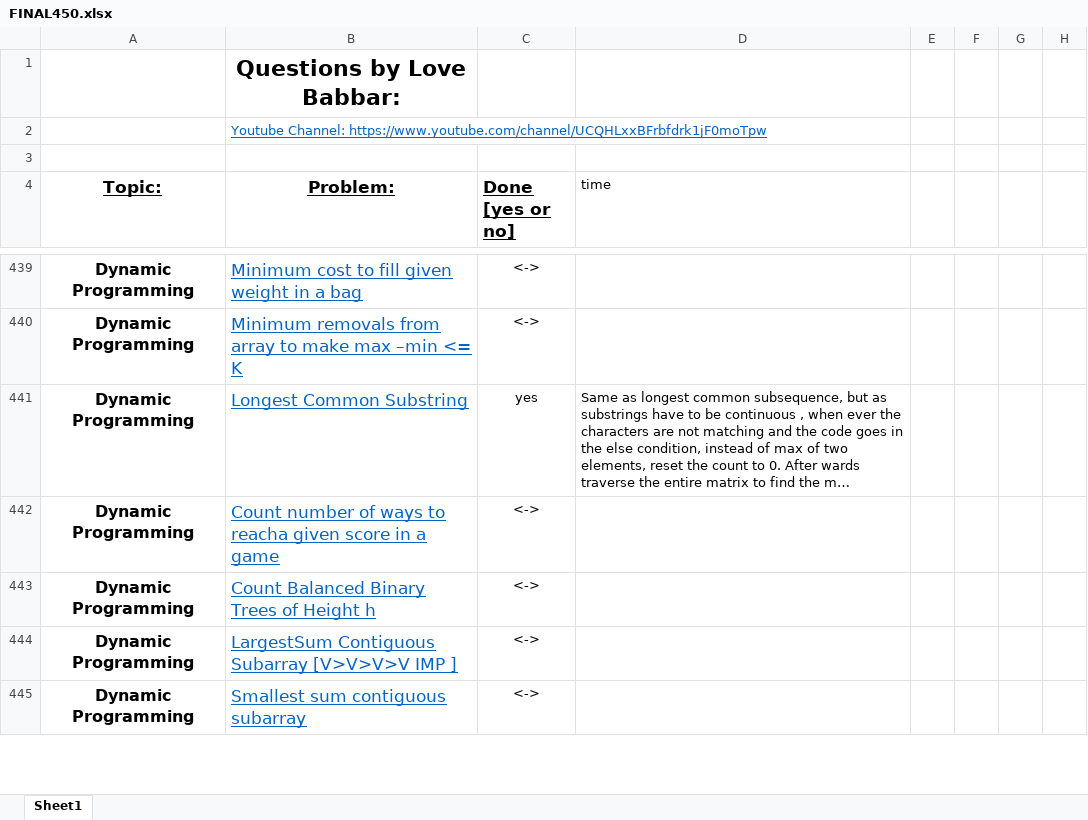
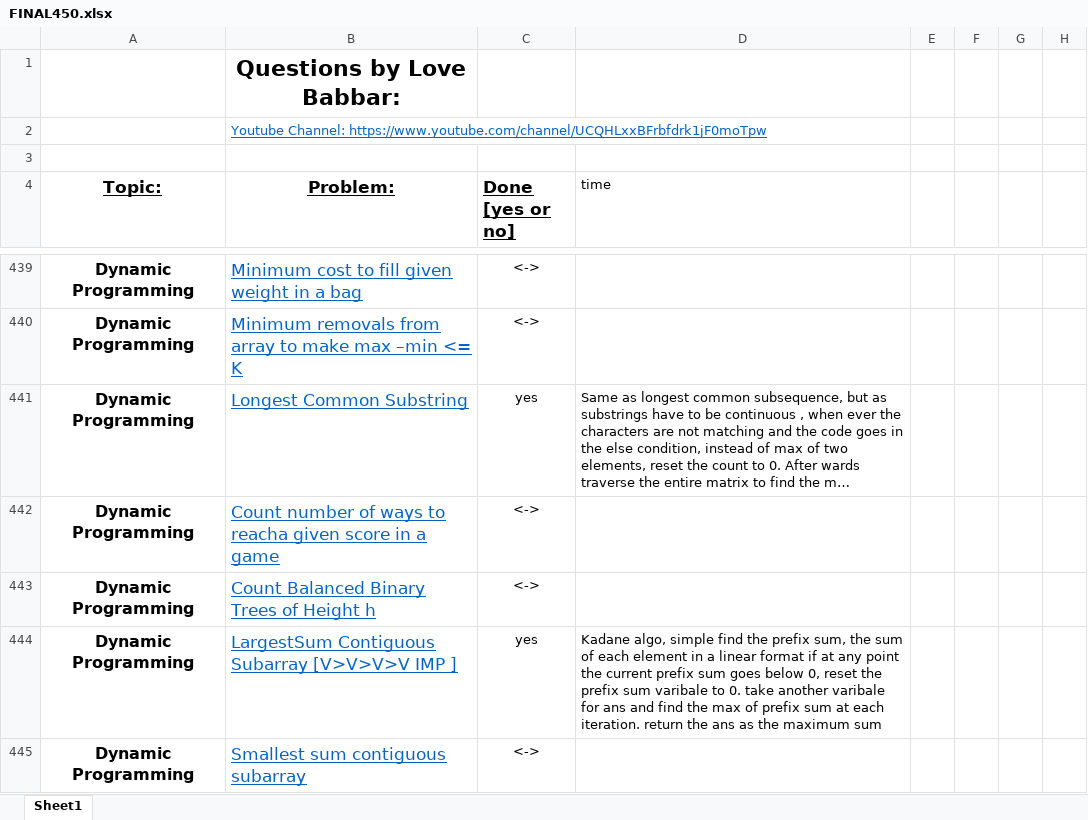
Before and after one commit to version0chiro/Ace-The-Code, an Excel workbook: FINAL450.xlsx, sheet Sheet1, drawn as a sheet; only a part is shown, gaps mark what is left out; long unchanged cells end in …; values as stored, in another font and other column widths than the file's, no borders; conditional formats not drawn; the diff covers the shown part only; the diff names each change by its address in the sheet, - before the commit and + after, or states it on an @@ line.

Commit message:
updated excel

```diff
--- a/FINAL450.xlsx (sheet Sheet1)
+++ b/FINAL450.xlsx (sheet Sheet1)
-C444 (Done [yes or no]): <->
+C444 (Done [yes or no]): yes
-D444 (time): (empty)
+D444 (time): Kadane algo, simple find the prefix sum, the sum of each element in a linear format if at any point the current prefix sum goes below 0, reset the prefix sum varibale to 0. take another varibale for ans and find the max of prefix sum at each iteration. return the ans as the maximum sum
```
Also changed, not shown: 4 edited cells elsewhere in this sheet.
